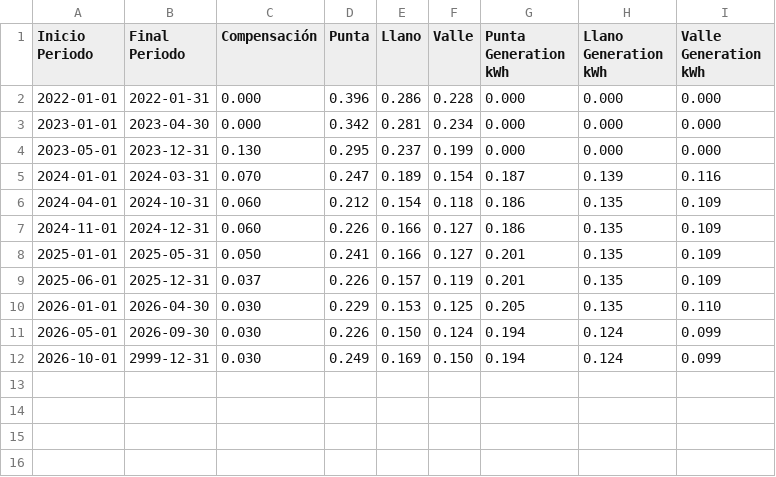
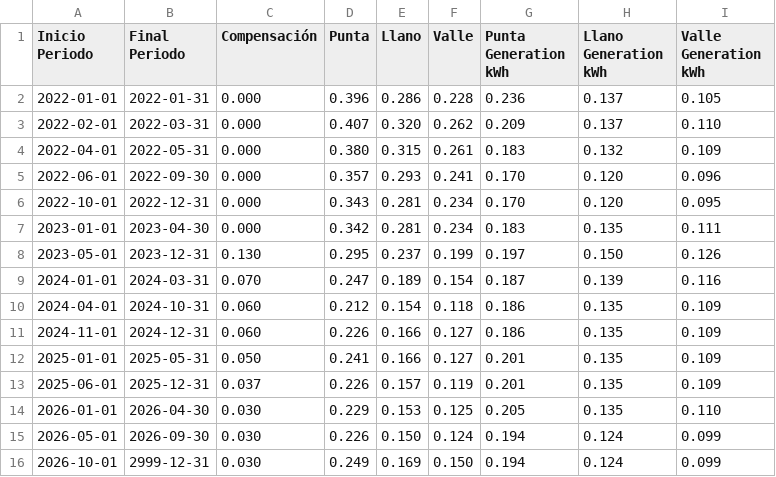
Before and after one commit to hectorespert/som-energia-hass, a CSV file: custom_components/som_energia/price/prices.csv, drawn as a sheet.

```diff
--- a/custom_components/som_energia/price/prices.csv
+++ b/custom_components/som_energia/price/prices.csv
@@ -1,5 +1,9 @@
 Inicio Periodo,Final Periodo,Compensación,Punta,Llano,Valle,Punta Generation kWh,Llano Generation kWh,Valle Generation kWh
-2022-01-01,2022-01-31,0.000,0.396,0.286,0.228,0.000,0.000,0.000
-2023-01-01,2023-04-30,0.000,0.342,0.281,0.234,0.000,0.000,0.000
-2023-05-01,2023-12-31,0.130,0.295,0.237,0.199,0.000,0.000,0.000
+2022-01-01,2022-01-31,0.000,0.396,0.286,0.228,0.236,0.137,0.105
+2022-02-01,2022-03-31,0.000,0.407,0.320,0.262,0.209,0.137,0.110
+2022-04-01,2022-05-31,0.000,0.380,0.315,0.261,0.183,0.132,0.109
+2022-06-01,2022-09-30,0.000,0.357,0.293,0.241,0.170,0.120,0.096
+2022-10-01,2022-12-31,0.000,0.343,0.281,0.234,0.170,0.120,0.095
+2023-01-01,2023-04-30,0.000,0.342,0.281,0.234,0.183,0.135,0.111
+2023-05-01,2023-12-31,0.130,0.295,0.237,0.199,0.197,0.150,0.126
 2024-01-01,2024-03-31,0.070,0.247,0.189,0.154,0.187,0.139,0.116
```
Also changed, not shown: 1 other file.
